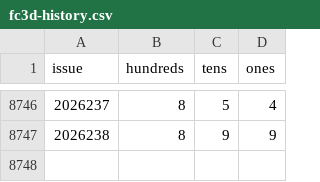
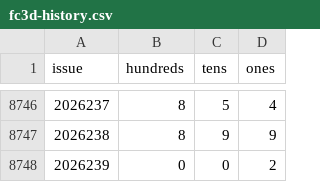
Before and after one commit to hxiaowei0102-web/fc3d-buma2, a CSV file: data/fc3d-history.csv, drawn as a sheet; only a part is shown, gaps mark what is left out.

```diff
--- a/data/fc3d-history.csv
+++ b/data/fc3d-history.csv
@@ -8747 +8747,2 @@ issue,hundreds,tens,ones
 2026238,8,9,9
+2026239,0,0,2
```
Also changed, not shown: predictions_log.csv, predictions_log_500.csv, 3 other files.
